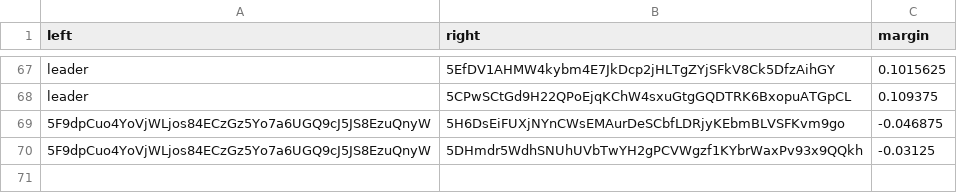
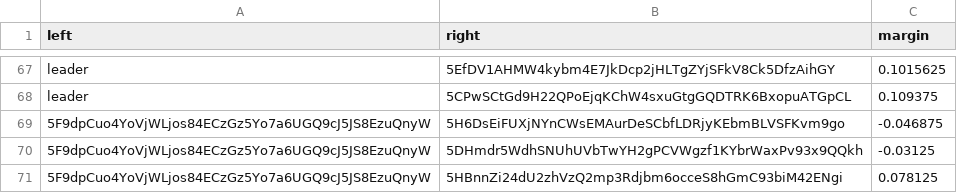
Before and after one commit to 404-Repo/404-active-competition, a CSV file: rounds/5/matches_matrix.csv, drawn as a sheet; only a part is shown, gaps mark what is left out.

Commit message:
Match report: 5F9dpCuo4Y vs 5HBnnZi24d Update matches matrix for round 5

```diff
--- a/rounds/5/matches_matrix.csv
+++ b/rounds/5/matches_matrix.csv
@@ -70 +70,2 @@ leader,5CPwSCtGd9H22QPoEjqKChW4sxuGtgGQDTRK6BxopuATGpCL,0.109375
 5F9dpCuo4YoVjWLjos84ECzGz5Yo7a6UGQ9cJ5JS8EzuQnyW,5DHmdr5WdhSNUhUVbTwYH2gPCVWgzf1KYbrWaxPv93x9QQkh,-0.03125
+5F9dpCuo4YoVjWLjos84ECzGz5Yo7a6UGQ9cJ5JS8EzuQnyW,5HBnnZi24dU2zhVzQ2mp3Rdjbm6occeS8hGmC93biM42ENgi,0.078125
```
Also changed, not shown: 1 other file.
